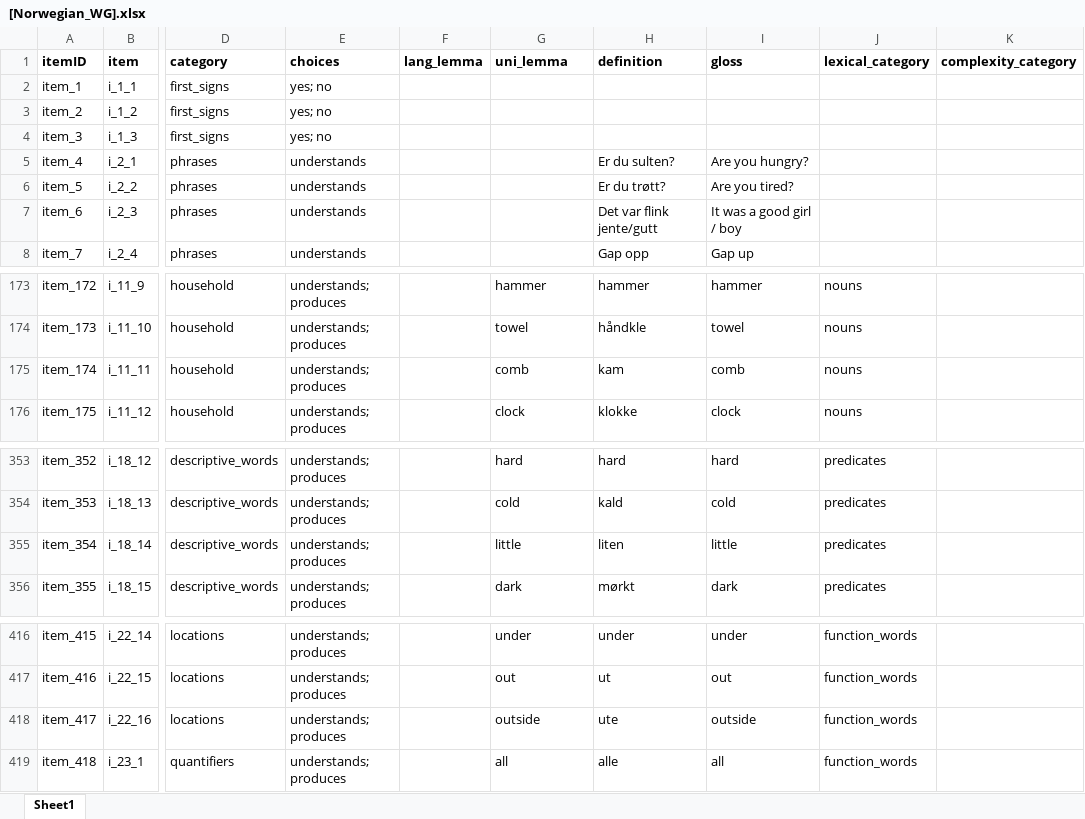
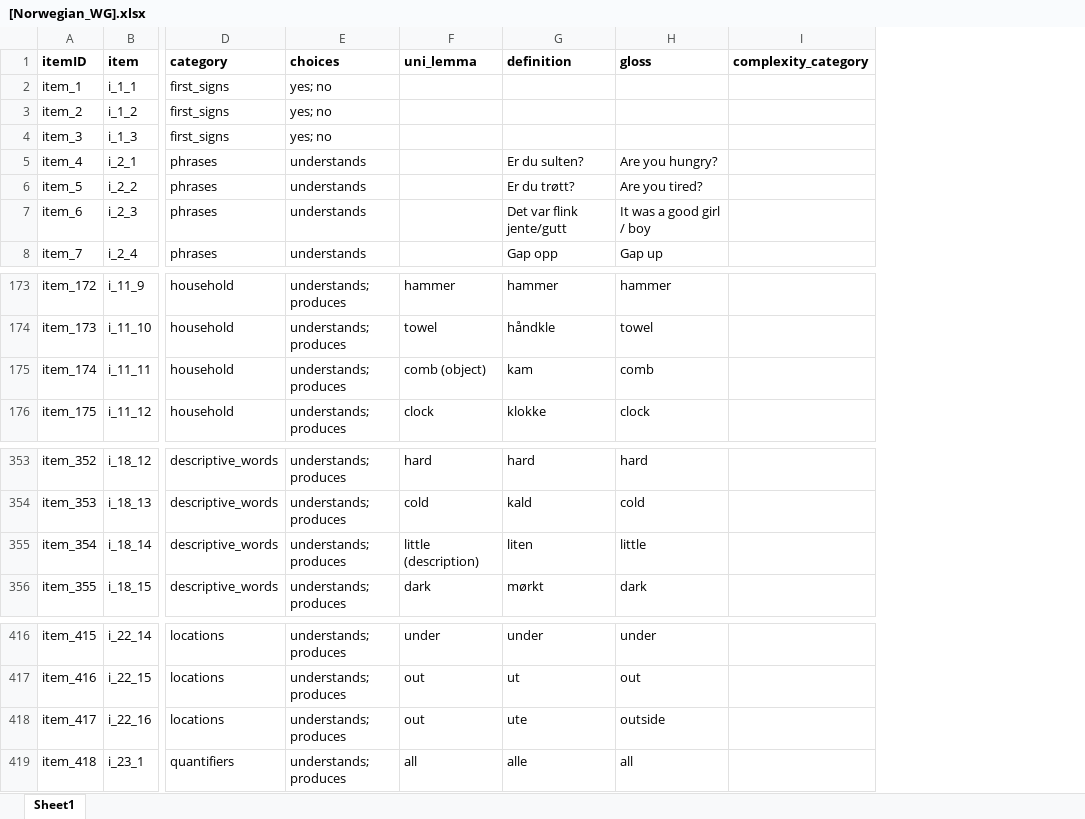
Before and after one commit to dyurovsky/acq-order, an Excel workbook: [Norwegian_WG].xlsx, sheet Sheet1, drawn as a sheet; only a part is shown, gaps mark what is left out; values as stored, in another font and other column widths than the file's, no borders; removed rows and columns are numbered as before the commit, all else as after; the diff names each change by its address in the sheet, - before the commit and + after, or states it on an @@ line.

```diff
--- a/[Norwegian_WG].xlsx (sheet Sheet1)
+++ b/[Norwegian_WG].xlsx (sheet Sheet1)
-column F (lang_lemma), empty
-column J (lexical_category), rows 173-176: all nouns; rows 353-356: all predicates; rows 416-419: all function_words
-F175 (uni_lemma): comb
+F175 (uni_lemma): comb (object)
-F355 (uni_lemma): little
+F355 (uni_lemma): little (description)
-F418 (uni_lemma): outside
+F418 (uni_lemma): out
```
Also changed, not shown: [English_WG].xlsx, 3 other files.
